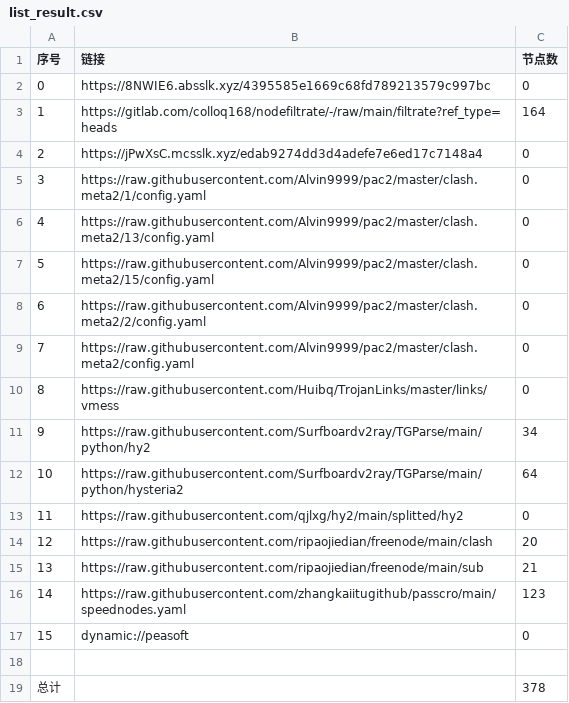
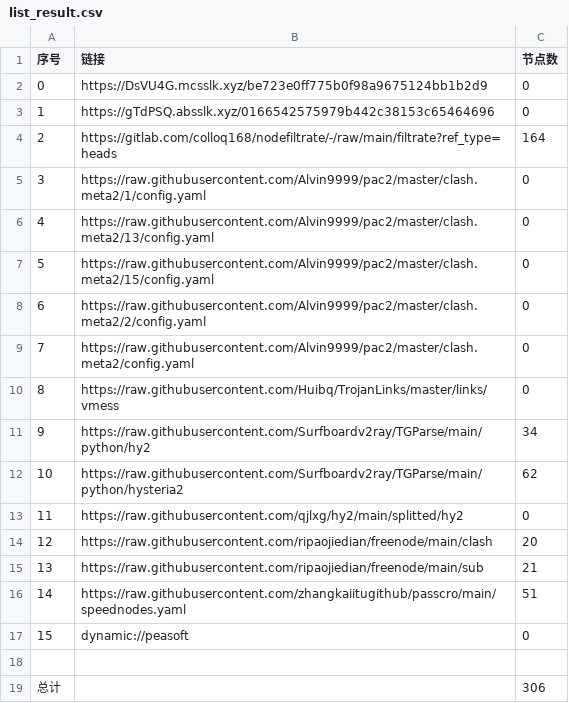
Before and after one commit to suanxidanian/AutoMergePublicNodes, a CSV file: list_result.csv, drawn as a sheet.

```diff
--- a/list_result.csv
+++ b/list_result.csv
@@ -1,5 +1,5 @@
 序号,链接,节点数
-0,https://8NWIE6.absslk.xyz/4395585e1669c68fd789213579c997bc,0
-1,https://gitlab.com/colloq168/nodefiltrate/-/raw/main/filtrate?ref_type=heads,164
-2,https://jPwXsC.mcsslk.xyz/edab9274dd3d4adefe7e6ed17c7148a4,0
+0,https://DsVU4G.mcsslk.xyz/be723e0ff775b0f98a9675124bb1b2d9,0
+1,https://gTdPSQ.absslk.xyz/0166542575979b442c38153c65464696,0
+2,https://gitlab.com/colloq168/nodefiltrate/-/raw/main/filtrate?ref_type=heads,164
 3,https://raw.githubusercontent.com/Alvin9999/pac2/master/clash.meta2/1/config.yaml,0
@@ -11,3 +11,3 @@
 9,https://raw.githubusercontent.com/Surfboardv2ray/TGParse/main/python/hy2,34
-10,https://raw.githubusercontent.com/Surfboardv2ray/TGParse/main/python/hysteria2,64
+10,https://raw.githubusercontent.com/Surfboardv2ray/TGParse/main/python/hysteria2,62
 11,https://raw.githubusercontent.com/qjlxg/hy2/main/splitted/hy2,0
@@ -15,5 +15,5 @@
 13,https://raw.githubusercontent.com/ripaojiedian/freenode/main/sub,21
-14,https://raw.githubusercontent.com/zhangkaiitugithub/passcro/main/speednodes.yaml,123
+14,https://raw.githubusercontent.com/zhangkaiitugithub/passcro/main/speednodes.yaml,51
 15,dynamic://peasoft,0
 
-总计,,378
+总计,,306
```
Also changed, not shown: 25 other files.
